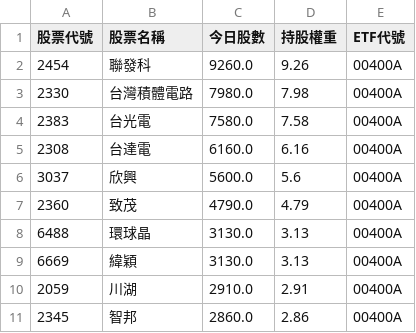
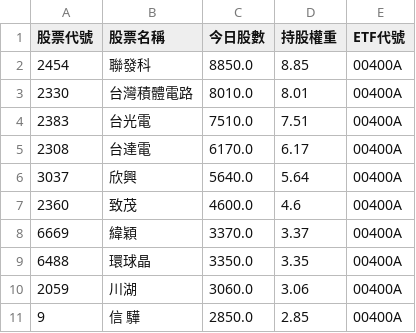
Before and after one commit to caesar263/my-etf-tracker, a CSV file: holdings_00400A.csv, drawn as a sheet.

```diff
--- a/holdings_00400A.csv
+++ b/holdings_00400A.csv
@@ -1,11 +1,11 @@
 股票代號,股票名稱,今日股數,持股權重,ETF代號
-2454,聯發科,9260.0,9.26,00400A
-2330,台灣積體電路,7980.0,7.98,00400A
-2383,台光電,7580.0,7.58,00400A
-2308,台達電,6160.0,6.16,00400A
-3037,欣興,5600.0,5.6,00400A
-2360,致茂,4790.0,4.79,00400A
-6488,環球晶,3130.0,3.13,00400A
-6669,緯穎,3130.0,3.13,00400A
-2059,川湖,2910.0,2.91,00400A
-2345,智邦,2860.0,2.86,00400A
+2454,聯發科,8850.0,8.85,00400A
+2330,台灣積體電路,8010.0,8.01,00400A
+2383,台光電,7510.0,7.51,00400A
+2308,台達電,6170.0,6.17,00400A
+3037,欣興,5640.0,5.64,00400A
+2360,致茂,4600.0,4.6,00400A
+6669,緯穎,3370.0,3.37,00400A
+6488,環球晶,3350.0,3.35,00400A
+2059,川湖,3060.0,3.06,00400A
+9,信 驊,2850.0,2.85,00400A
```
Also changed, not shown: final_analysis.csv, holdings_00984A.csv, 14 other files.
